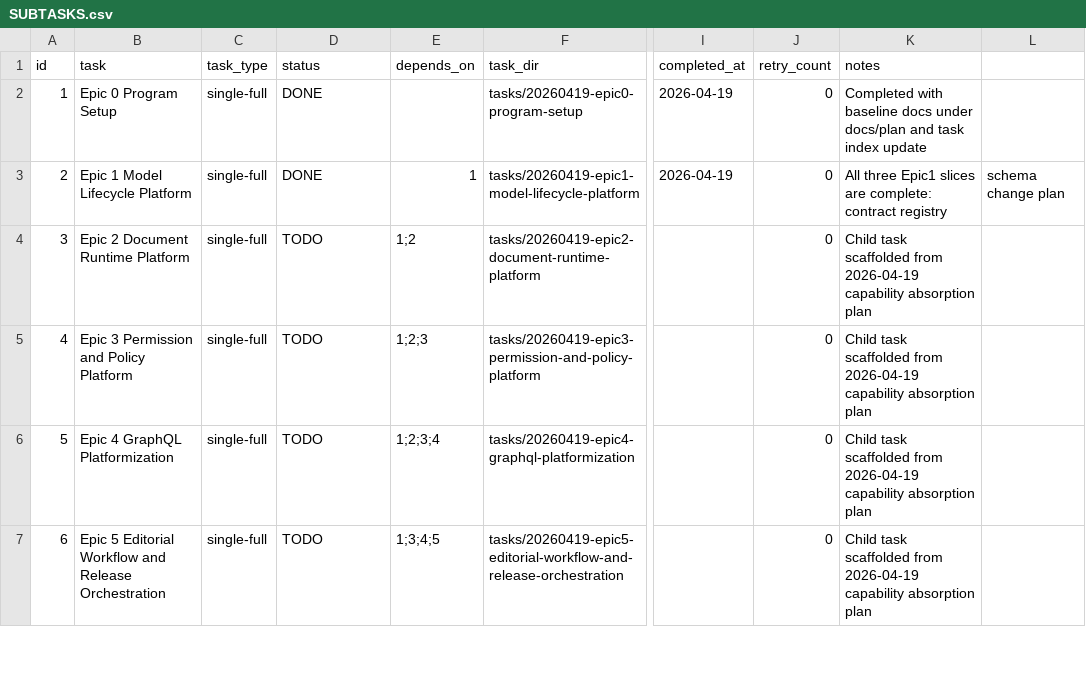
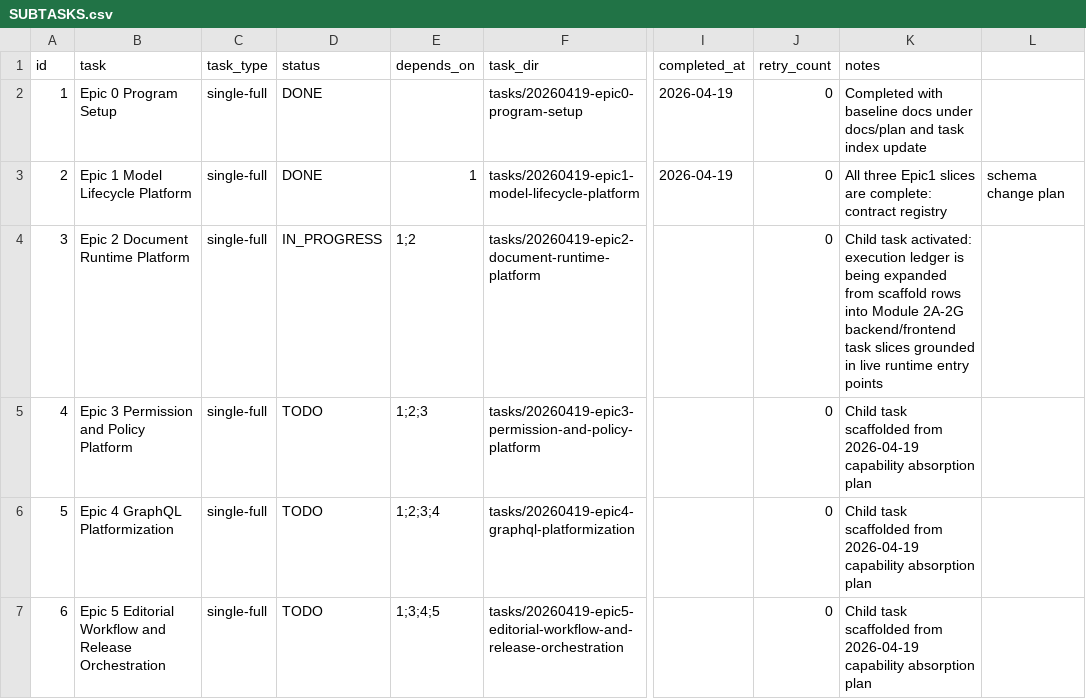
Before and after one commit to TAHD3R/Arclayer, a CSV file: .codex-tasks/20260419-headless-cms-capability-absorption-epic/SUBTASKS.csv, drawn as a sheet; only a part is shown, gaps mark what is left out; the diff names each change by its address in the sheet, - before the commit and + after, or states it on an @@ line.

Commit message:
chore(taskmaster): checkpoint headless cms epic progress

```diff
--- a/.codex-tasks/20260419-headless-cms-capability-absorption-epic/SUBTASKS.csv
+++ b/.codex-tasks/20260419-headless-cms-capability-absorption-epic/SUBTASKS.csv
-D4 (status): TODO
+D4 (status): IN_PROGRESS
-K4 (notes): Child task scaffolded from 2026-04-19 capability absorption plan
+K4 (notes): Child task activated: execution ledger is being expanded from scaffold rows into Module 2A-2G backend/frontend task slices grounded in live runtime entry points
```
Also changed, not shown: 33 other files.
